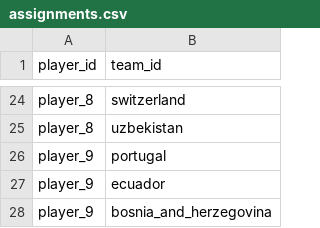
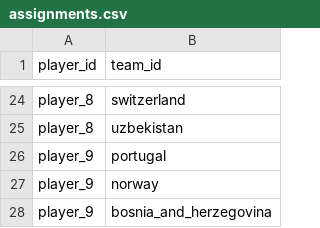
Before and after one commit to SecretDeveloper/secretdeveloper.github.io, a CSV file: static/worldcup/data/assignments.csv, drawn as a sheet; only a part is shown, gaps mark what is left out.

Commit message:
changing Sean Ecuador for Norway

```diff
--- a/static/worldcup/data/assignments.csv
+++ b/static/worldcup/data/assignments.csv
@@ -26,3 +26,3 @@ player_8,uzbekistan
 player_9,portugal
-player_9,ecuador
+player_9,norway
 player_9,bosnia_and_herzegovina
```
